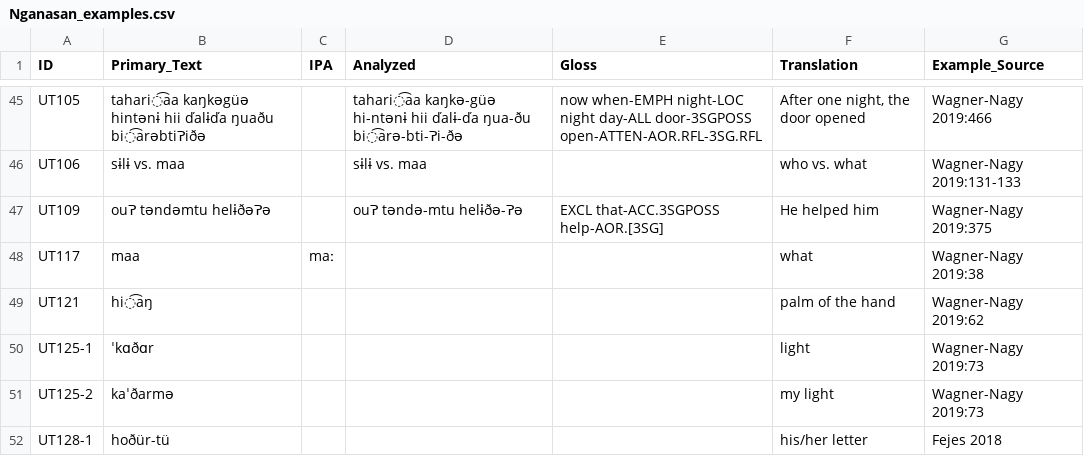
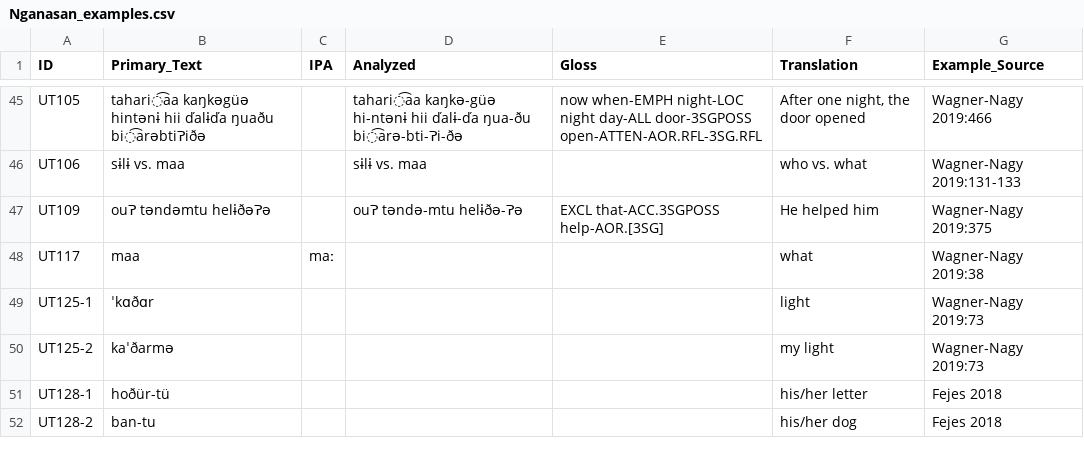
Before and after one commit to cldf-datasets/uratyp, a CSV file: raw/UT/language-tables/Nganasan_examples.csv, drawn as a sheet; only a part is shown, gaps mark what is left out; the shorter side is filled out with more unchanged rows.

Commit message:
Updating sources and some tables

```diff
--- a/raw/UT/language-tables/Nganasan_examples.csv
+++ b/raw/UT/language-tables/Nganasan_examples.csv
@@ -48,3 +48,2 @@ UT109,ouɁ təndəmtu helɨðəɁə,,ouɁ	təndə-mtu	helɨðə-Ɂə,EXCL	that-A
 UT117,maa,maː,,,what,Wagner-Nagy 2019:38
-UT121,hi͡aŋ,,,,palm of the hand,Wagner-Nagy 2019:62
 UT125-1,ˈkɑðɑr,,,,light,Wagner-Nagy 2019:73
```
Also changed, not shown: raw/UT/language-tables/Erzya.csv, raw/UT/language-tables/Moksha.csv, 3 other files.
